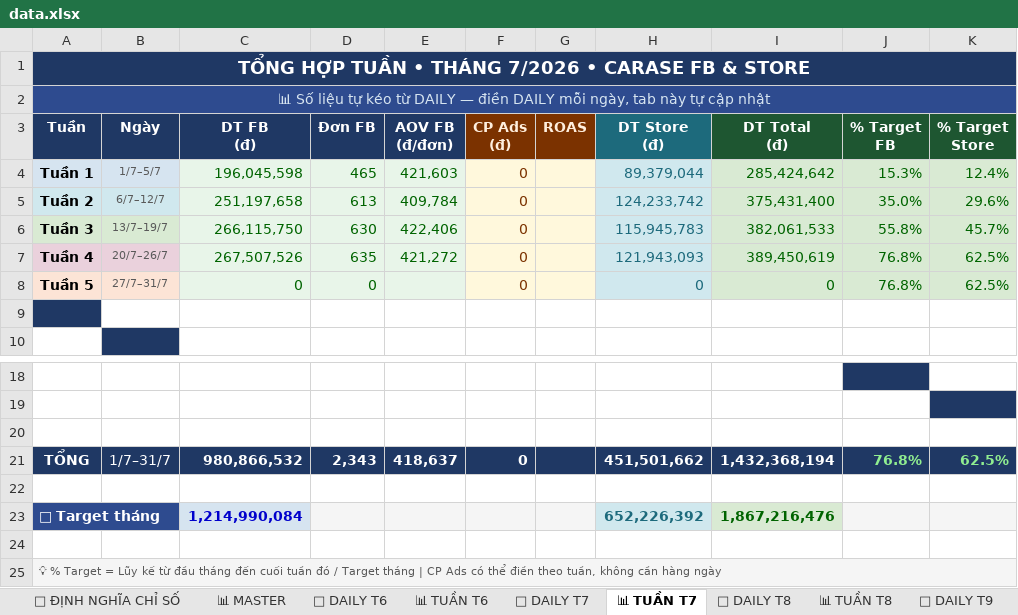
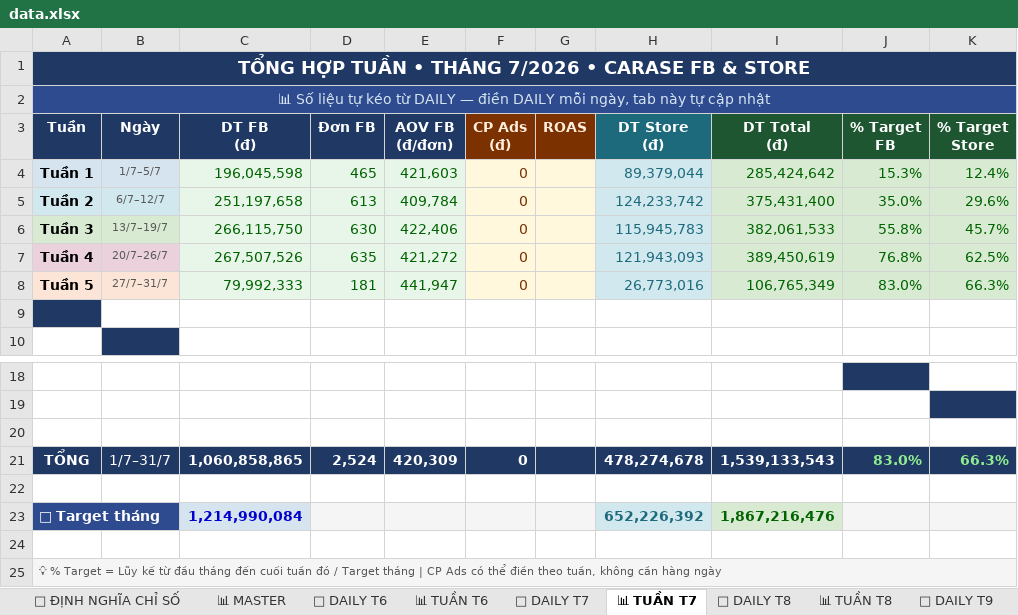
Before and after one commit to team-sale-calen/TRACKER, an Excel workbook: data.xlsx, sheet 📊 TUẦN T7, drawn as a sheet; only a part is shown, gaps mark what is left out; values as stored, in another font and other column widths than the file's, no borders; the diff names each change by its address in the sheet, - before the commit and + after, or states it on an @@ line.

```diff
--- a/data.xlsx (sheet 📊 TUẦN T7)
+++ b/data.xlsx (sheet 📊 TUẦN T7)
-C8 (DT FB (đ)): 0
+C8 (DT FB (đ)): 79,992,333
-D8 (Đơn FB): 0
+D8 (Đơn FB): 181
-E8 (AOV FB (đ/đơn)): (empty)
+E8 (AOV FB (đ/đơn)): 441,947
-H8 (DT Store (đ)): 0
+H8 (DT Store (đ)): 26,773,016
-I8 (DT Total (đ)): 0
+I8 (DT Total (đ)): 106,765,349
-J8 (% Target FB): 76.8%
+J8 (% Target FB): 83.0%
-K8 (% Target Store): 62.5%
+K8 (% Target Store): 66.3%
-C21 (DT FB (đ)): 980,866,532
+C21 (DT FB (đ)): 1,060,858,865
-D21 (Đơn FB): 2,343
+D21 (Đơn FB): 2,524
-E21 (AOV FB (đ/đơn)): 418,637
+E21 (AOV FB (đ/đơn)): 420,309
-H21 (DT Store (đ)): 451,501,662
+H21 (DT Store (đ)): 478,274,678
-I21 (DT Total (đ)): 1,432,368,194
+I21 (DT Total (đ)): 1,539,133,543
-J21 (% Target FB): 76.8%
+J21 (% Target FB): 83.0%
-K21 (% Target Store): 62.5%
+K21 (% Target Store): 66.3%
```
Also changed, not shown: sheet HÀNH VI SP, sheet 📊 MASTER, sheet 📅 DAILY T7.
